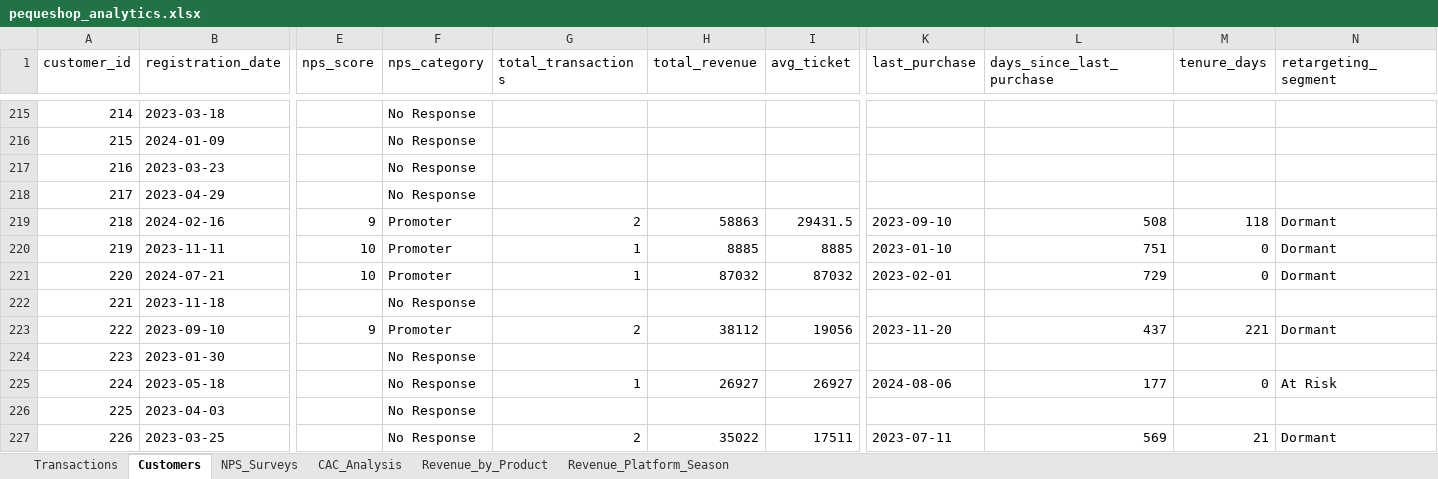
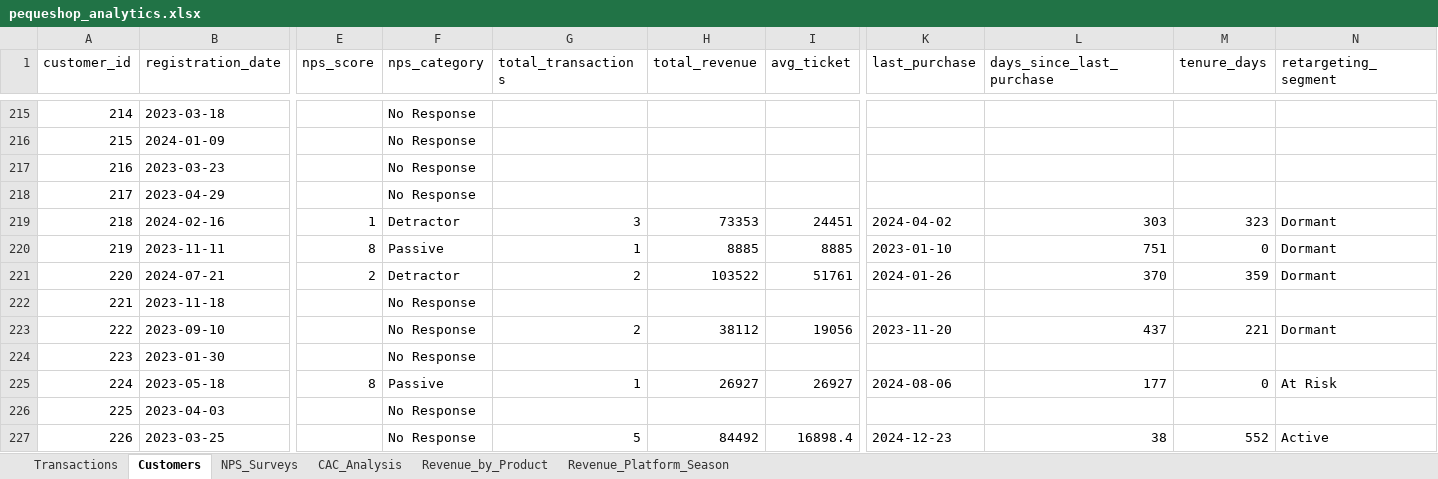
Before and after one commit to joselopezp/bootcamp-data-science-portfolio, an Excel workbook: Projects/Module_3_Data_Preparation/data/processed/pequeshop_analytics.xlsx, sheet Customers, drawn as a sheet; only a part is shown, gaps mark what is left out; values as stored, in another font and other column widths than the file's, no borders; the diff covers the shown part only; the diff names each change by its address in the sheet, - before the commit and + after, or states it on an @@ line.

Commit message:
fix: use existing customer_ids for Shopify transactions

```diff
--- a/Projects/Module_3_Data_Preparation/data/processed/pequeshop_analytics.xlsx (sheet Customers)
+++ b/Projects/Module_3_Data_Preparation/data/processed/pequeshop_analytics.xlsx (sheet Customers)
-E219 (nps_score): 9
+E219 (nps_score): 1
-F219 (nps_category): Promoter
+F219 (nps_category): Detractor
-G219 (total_transactions): 2
+G219 (total_transactions): 3
-H219 (total_revenue): 58863
+H219 (total_revenue): 73353
-I219 (avg_ticket): 29431.5
+I219 (avg_ticket): 24451
-K219 (last_purchase): 2023-09-10
+K219 (last_purchase): 2024-04-02
-L219 (days_since_last_purchase): 508
+L219 (days_since_last_purchase): 303
-M219 (tenure_days): 118
+M219 (tenure_days): 323
-E220 (nps_score): 10
+E220 (nps_score): 8
-F220 (nps_category): Promoter
+F220 (nps_category): Passive
-E221 (nps_score): 10
+E221 (nps_score): 2
-F221 (nps_category): Promoter
+F221 (nps_category): Detractor
-G221 (total_transactions): 1
+G221 (total_transactions): 2
-H221 (total_revenue): 87032
+H221 (total_revenue): 103522
-I221 (avg_ticket): 87032
+I221 (avg_ticket): 51761
-K221 (last_purchase): 2023-02-01
+K221 (last_purchase): 2024-01-26
-L221 (days_since_last_purchase): 729
+L221 (days_since_last_purchase): 370
-M221 (tenure_days): 0
+M221 (tenure_days): 359
-E223 (nps_score): 9
+E223 (nps_score): (empty)
-F223 (nps_category): Promoter
+F223 (nps_category): No Response
-E225 (nps_score): (empty)
+E225 (nps_score): 8
-F225 (nps_category): No Response
+F225 (nps_category): Passive
-G227 (total_transactions): 2
+G227 (total_transactions): 5
-H227 (total_revenue): 35022
+H227 (total_revenue): 84492
-I227 (avg_ticket): 17511
+I227 (avg_ticket): 16898.4
-K227 (last_purchase): 2023-07-11
+K227 (last_purchase): 2024-12-23
-L227 (days_since_last_purchase): 569
+L227 (days_since_last_purchase): 38
-M227 (tenure_days): 21
+M227 (tenure_days): 552
-N227 (retargeting_segment): Dormant
+N227 (retargeting_segment): Active
```
Also changed, not shown: 1927 edited cells elsewhere in this sheet, sheet NPS_Surveys, sheet Transactions, 3 other files.
